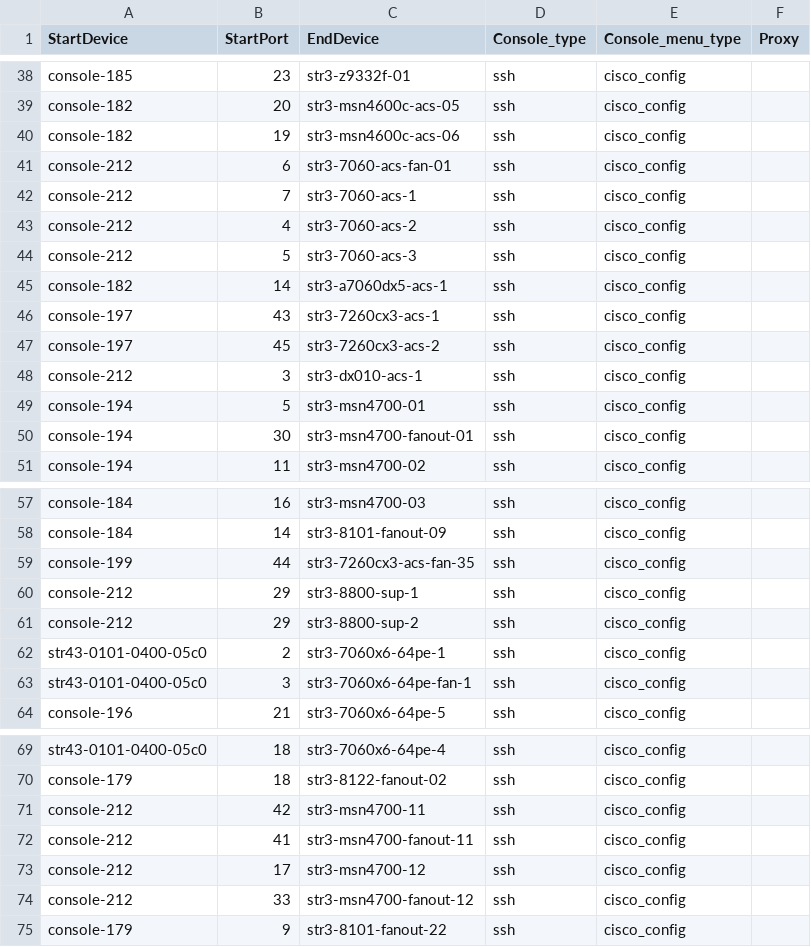
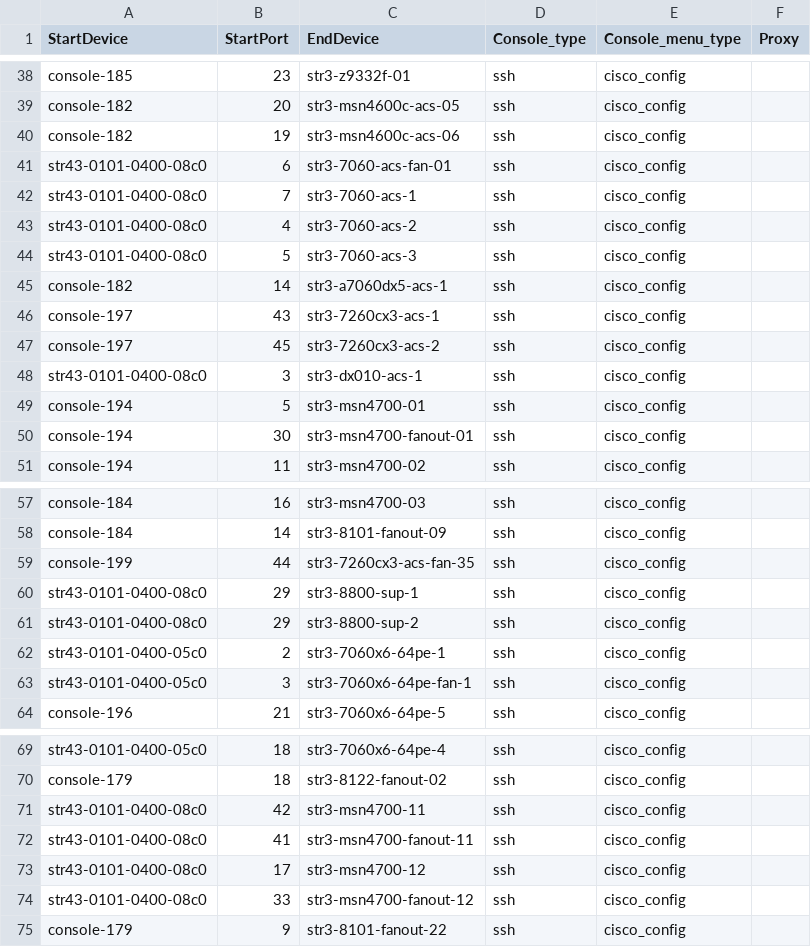
Before and after one commit to lipxu/sonic-mgmt-lipxu-fork, a CSV file: ansible/files/sonic_str3_console_links.csv, drawn as a sheet; only a part is shown, gaps mark what is left out.

```diff
--- a/ansible/files/sonic_str3_console_links.csv
+++ b/ansible/files/sonic_str3_console_links.csv
@@ -40,6 +40,6 @@ console-182,20,str3-msn4600c-acs-05,ssh,cisco_config,
 console-182,19,str3-msn4600c-acs-06,ssh,cisco_config,
-console-212,6,str3-7060-acs-fan-01,ssh,cisco_config,
-console-212,7,str3-7060-acs-1,ssh,cisco_config,
-console-212,4,str3-7060-acs-2,ssh,cisco_config,
-console-212,5,str3-7060-acs-3,ssh,cisco_config,
+str43-0101-0400-08c0,6,str3-7060-acs-fan-01,ssh,cisco_config,
+str43-0101-0400-08c0,7,str3-7060-acs-1,ssh,cisco_config,
+str43-0101-0400-08c0,4,str3-7060-acs-2,ssh,cisco_config,
+str43-0101-0400-08c0,5,str3-7060-acs-3,ssh,cisco_config,
 console-182,14,str3-a7060dx5-acs-1,ssh,cisco_config,
@@ -47,3 +47,3 @@ console-197,43,str3-7260cx3-acs-1,ssh,cisco_config,
 console-197,45,str3-7260cx3-acs-2,ssh,cisco_config,
-console-212,3,str3-dx010-acs-1,ssh,cisco_config,
+str43-0101-0400-08c0,3,str3-dx010-acs-1,ssh,cisco_config,
 console-194,5,str3-msn4700-01,ssh,cisco_config,
@@ -59,4 +59,4 @@ console-184,14,str3-8101-fanout-09,ssh,cisco_config,
 console-199,44,str3-7260cx3-acs-fan-35,ssh,cisco_config,
-console-212,29,str3-8800-sup-1,ssh,cisco_config,
-console-212,29,str3-8800-sup-2,ssh,cisco_config,
+str43-0101-0400-08c0,29,str3-8800-sup-1,ssh,cisco_config,
+str43-0101-0400-08c0,29,str3-8800-sup-2,ssh,cisco_config,
 str43-0101-0400-05c0,2,str3-7060x6-64pe-1,ssh,cisco_config,
@@ -70,6 +70,6 @@ str43-0101-0400-05c0,18,str3-7060x6-64pe-4,ssh,cisco_config,
 console-179,18,str3-8122-fanout-02,ssh,cisco_config,
-console-212,42,str3-msn4700-11,ssh,cisco_config,
-console-212,41,str3-msn4700-fanout-11,ssh,cisco_config,
-console-212,17,str3-msn4700-12,ssh,cisco_config,
-console-212,33,str3-msn4700-fanout-12,ssh,cisco_config,
+str43-0101-0400-08c0,42,str3-msn4700-11,ssh,cisco_config,
+str43-0101-0400-08c0,41,str3-msn4700-fanout-11,ssh,cisco_config,
+str43-0101-0400-08c0,17,str3-msn4700-12,ssh,cisco_config,
+str43-0101-0400-08c0,33,str3-msn4700-fanout-12,ssh,cisco_config,
 console-179,9,str3-8101-fanout-22,ssh,cisco_config,
```
Also changed, not shown: ansible/files/sonic_str2_console_links.csv, ansible/files/sonic_str2_devices.csv, 15 other files.
